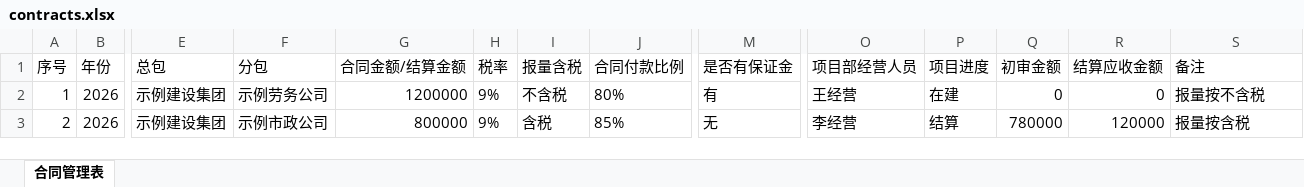
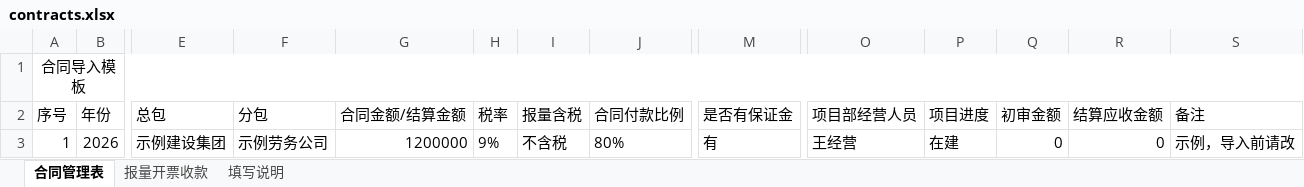
Before and after one commit to qq987985/gongdi-ledger, an Excel workbook: app/public/templates/contracts.xlsx, sheet 合同管理表, drawn as a sheet; only a part is shown, gaps mark what is left out; values as stored, in another font and other column widths than the file's, no borders; removed rows and columns are numbered as before the commit, all else as after; rows hold the shown columns only; the diff names each change by its address in the sheet, - before the commit and + after, or states it on an @@ line.

```diff
--- a/app/public/templates/contracts.xlsx (sheet 合同管理表)
+++ b/app/public/templates/contracts.xlsx (sheet 合同管理表)
+sheet tab: 报量开票收款
+sheet tab: 填写说明
+row 1: 合同导入模板
-S3 (备注): 报量按不含税
+S3 (备注): 示例，导入前请改
-row 3: 2 | 2026 | 示例建设集团 | 示例市政公司 | 800000 | 9% | 含税 | 85% | 无 | 李经营 | 结算 | 780000 | 120000 | 报量按含税
```
Also changed, not shown: 9 other files.
